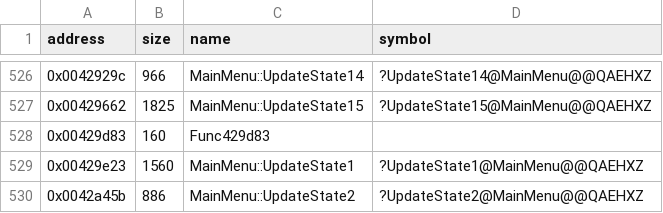
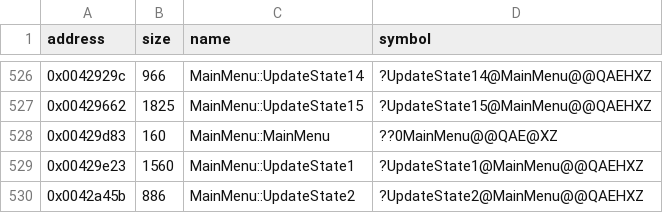
Before and after one commit to Cirno-Labs/th09, a CSV file: config/symbols.csv, drawn as a sheet; only a part is shown, gaps mark what is left out.

Commit message:
Decompile MainMenu::MainMenu (0x429d83)
As th08's: it constructs the members, then zeroes the whole menu. This
lays out the members it constructs: the fifty replay headers, the 32
music room tunes, the sprite arrays and a GameConfig at the end, and
asserts the menu's size, 0x1b388 bytes.

It calls GameConfig::SetDefaults directly, so GameConfig's constructor
is inline, in the header; the copy at 0x41a98b still compiles, from the
objects that call it out of line.

```diff
--- a/config/symbols.csv
+++ b/config/symbols.csv
@@ -527,3 +527,3 @@ address,size,name,symbol
 0x00429662,1825,MainMenu::UpdateState15,?UpdateState15@MainMenu@@QAEHXZ
-0x00429d83,160,Func429d83,
+0x00429d83,160,MainMenu::MainMenu,??0MainMenu@@QAE@XZ
 0x00429e23,1560,MainMenu::UpdateState1,?UpdateState1@MainMenu@@QAEHXZ
```
Also changed, not shown: 5 other files.
